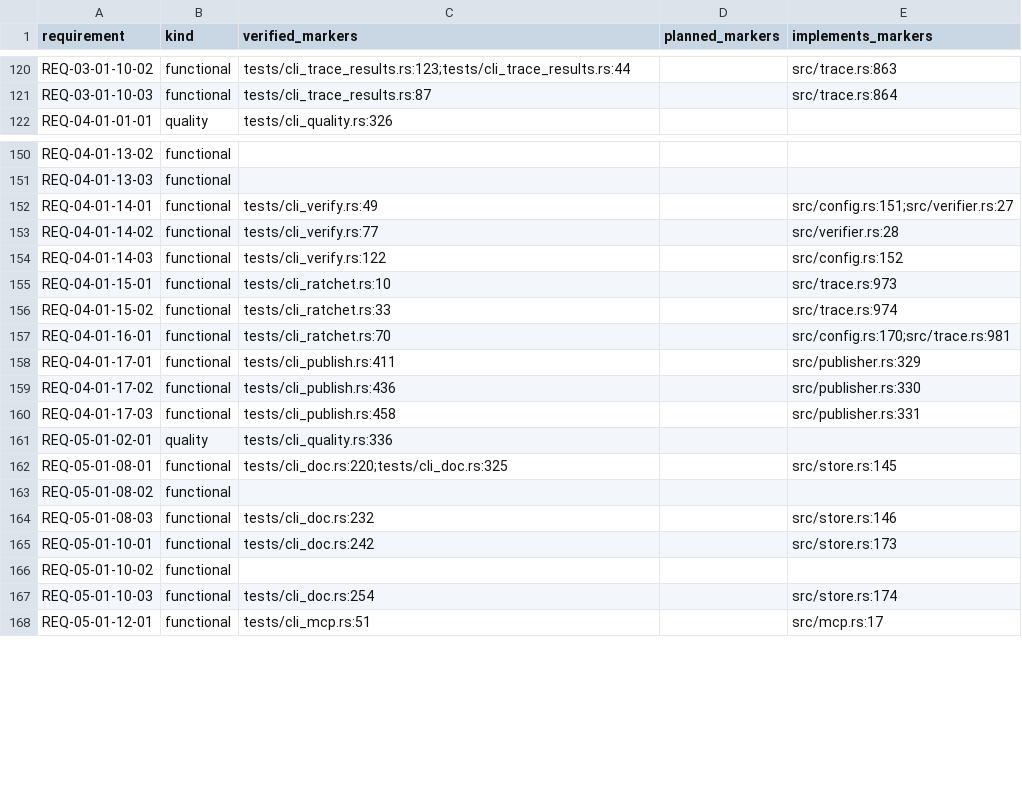
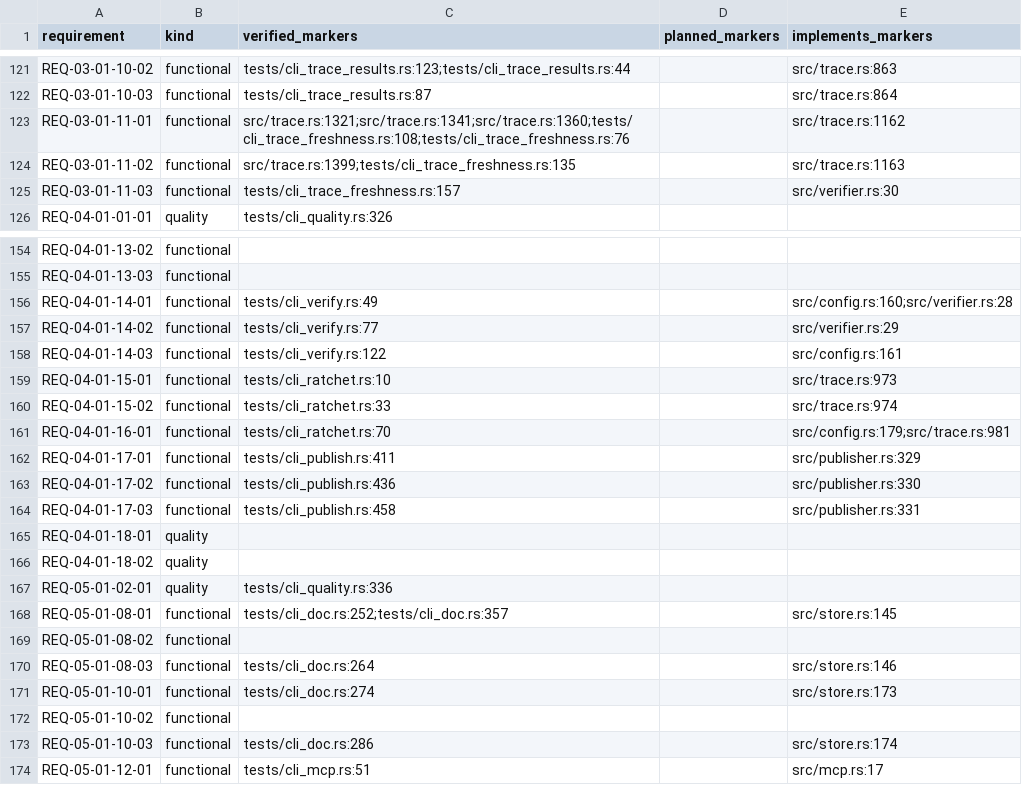
Before and after one commit to HenryCFnord/arqix, a CSV file: docs/en/reports/trace/matrix.csv, drawn as a sheet; only a part is shown, gaps mark what is left out; the diff covers the shown part only.

```diff
--- a/docs/en/reports/trace/matrix.csv
+++ b/docs/en/reports/trace/matrix.csv
@@ -121,2 +122,5 @@ REQ-03-01-10-02,functional,tests/cli_trace_results.rs:123;tests/cli_trace_result
 REQ-03-01-10-03,functional,tests/cli_trace_results.rs:87,,src/trace.rs:864
+REQ-03-01-11-01,functional,src/trace.rs:1321;src/trace.rs:1341;src/trace.rs:1360;tests/cli_trace_freshness.rs:108;tests/cli_trace_freshness.rs:76,,src/trace.rs:1162
+REQ-03-01-11-02,functional,src/trace.rs:1399;tests/cli_trace_freshness.rs:135,,src/trace.rs:1163
+REQ-03-01-11-03,functional,tests/cli_trace_freshness.rs:157,,src/verifier.rs:30
 REQ-04-01-01-01,quality,tests/cli_quality.rs:326,,
@@ -151,8 +155,8 @@ REQ-04-01-13-02,functional,,,
 REQ-04-01-13-03,functional,,,
-REQ-04-01-14-01,functional,tests/cli_verify.rs:49,,src/config.rs:151;src/verifier.rs:27
-REQ-04-01-14-02,functional,tests/cli_verify.rs:77,,src/verifier.rs:28
-REQ-04-01-14-03,functional,tests/cli_verify.rs:122,,src/config.rs:152
+REQ-04-01-14-01,functional,tests/cli_verify.rs:49,,src/config.rs:160;src/verifier.rs:28
+REQ-04-01-14-02,functional,tests/cli_verify.rs:77,,src/verifier.rs:29
+REQ-04-01-14-03,functional,tests/cli_verify.rs:122,,src/config.rs:161
 REQ-04-01-15-01,functional,tests/cli_ratchet.rs:10,,src/trace.rs:973
 REQ-04-01-15-02,functional,tests/cli_ratchet.rs:33,,src/trace.rs:974
-REQ-04-01-16-01,functional,tests/cli_ratchet.rs:70,,src/config.rs:170;src/trace.rs:981
+REQ-04-01-16-01,functional,tests/cli_ratchet.rs:70,,src/config.rs:179;src/trace.rs:981
 REQ-04-01-17-01,functional,tests/cli_publish.rs:411,,src/publisher.rs:329
@@ -160,9 +164,11 @@ REQ-04-01-17-02,functional,tests/cli_publish.rs:436,,src/publisher.rs:330
 REQ-04-01-17-03,functional,tests/cli_publish.rs:458,,src/publisher.rs:331
+REQ-04-01-18-01,quality,,,
+REQ-04-01-18-02,quality,,,
 REQ-05-01-02-01,quality,tests/cli_quality.rs:336,,
-REQ-05-01-08-01,functional,tests/cli_doc.rs:220;tests/cli_doc.rs:325,,src/store.rs:145
+REQ-05-01-08-01,functional,tests/cli_doc.rs:252;tests/cli_doc.rs:357,,src/store.rs:145
 REQ-05-01-08-02,functional,,,
-REQ-05-01-08-03,functional,tests/cli_doc.rs:232,,src/store.rs:146
-REQ-05-01-10-01,functional,tests/cli_doc.rs:242,,src/store.rs:173
+REQ-05-01-08-03,functional,tests/cli_doc.rs:264,,src/store.rs:146
+REQ-05-01-10-01,functional,tests/cli_doc.rs:274,,src/store.rs:173
 REQ-05-01-10-02,functional,,,
-REQ-05-01-10-03,functional,tests/cli_doc.rs:254,,src/store.rs:174
+REQ-05-01-10-03,functional,tests/cli_doc.rs:286,,src/store.rs:174
 REQ-05-01-12-01,functional,tests/cli_mcp.rs:51,,src/mcp.rs:17
```
Also changed, not shown: 1 added row and 38 edited cells elsewhere in this file, docs/en/reports/trace/matrix-us-req.csv, 8 other files.
